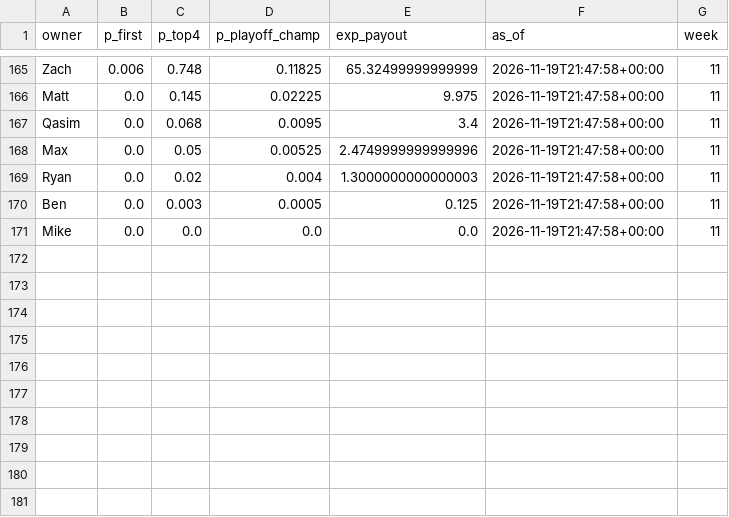
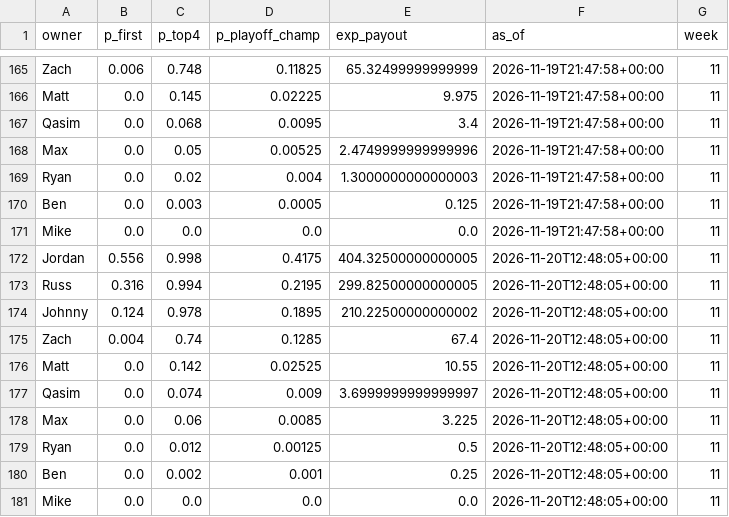
Before and after one commit to jdant19/dynasty-front-office, a CSV file: data/processed/sim_2026_history.csv, drawn as a sheet; only a part is shown, gaps mark what is left out; the diff names each change by its address in the sheet, - before the commit and + after, or states it on an @@ line.

```diff
--- a/data/processed/sim_2026_history.csv
+++ b/data/processed/sim_2026_history.csv
+row 172: Jordan | 0.556 | 0.998 | 0.4175 | 404.32500000000005 | 2026-11-20T12:48:05+00:00 | 11
+row 173: Russ | 0.316 | 0.994 | 0.2195 | 299.82500000000005 | 2026-11-20T12:48:05+00:00 | 11
+row 174: Johnny | 0.124 | 0.978 | 0.1895 | 210.22500000000002 | 2026-11-20T12:48:05+00:00 | 11
+row 175: Zach | 0.004 | 0.74 | 0.1285 | 67.4 | 2026-11-20T12:48:05+00:00 | 11
+row 176: Matt | 0.0 | 0.142 | 0.02525 | 10.55 | 2026-11-20T12:48:05+00:00 | 11
+row 177: Qasim | 0.0 | 0.074 | 0.009 | 3.6999999999999997 | 2026-11-20T12:48:05+00:00 | 11
+row 178: Max | 0.0 | 0.06 | 0.0085 | 3.225 | 2026-11-20T12:48:05+00:00 | 11
+row 179: Ryan | 0.0 | 0.012 | 0.00125 | 0.5 | 2026-11-20T12:48:05+00:00 | 11
+row 180: Ben | 0.0 | 0.002 | 0.001 | 0.25 | 2026-11-20T12:48:05+00:00 | 11
+row 181: Mike | 0.0 | 0.0 | 0.0 | 0.0 | 2026-11-20T12:48:05+00:00 | 11
```
Also changed, not shown: data/processed/decide_playoffs_adds.csv, data/processed/decide_waivers_w11.csv, 25 other files.
